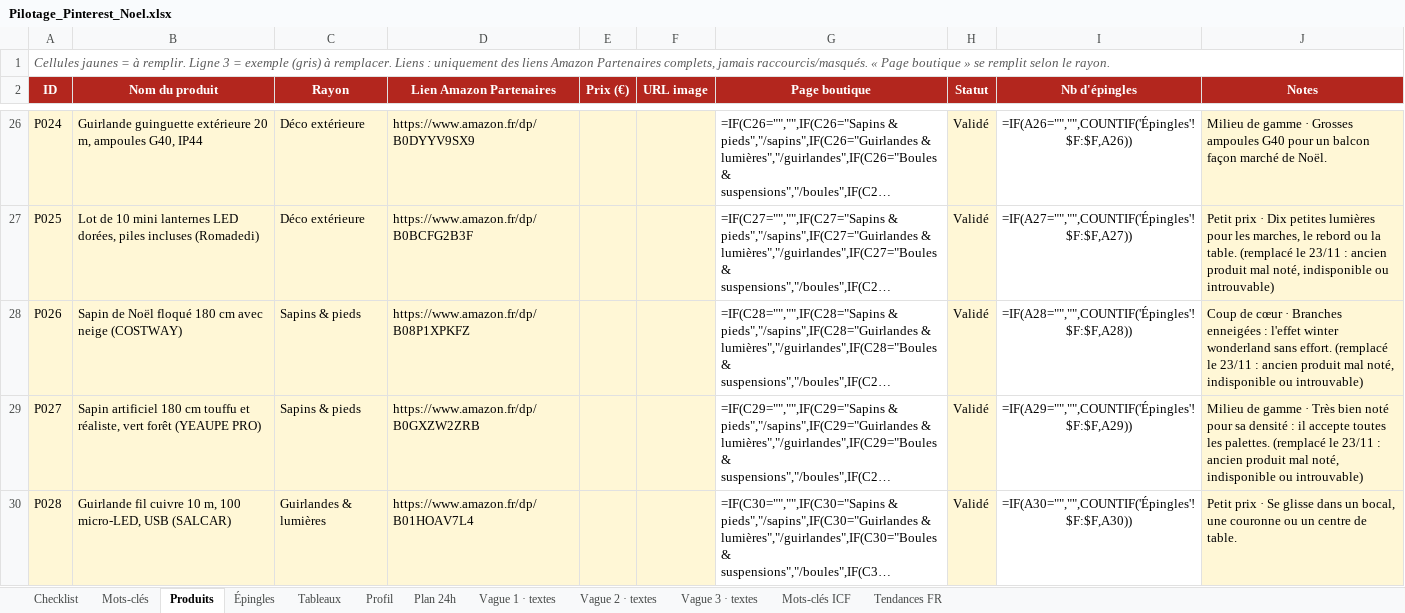
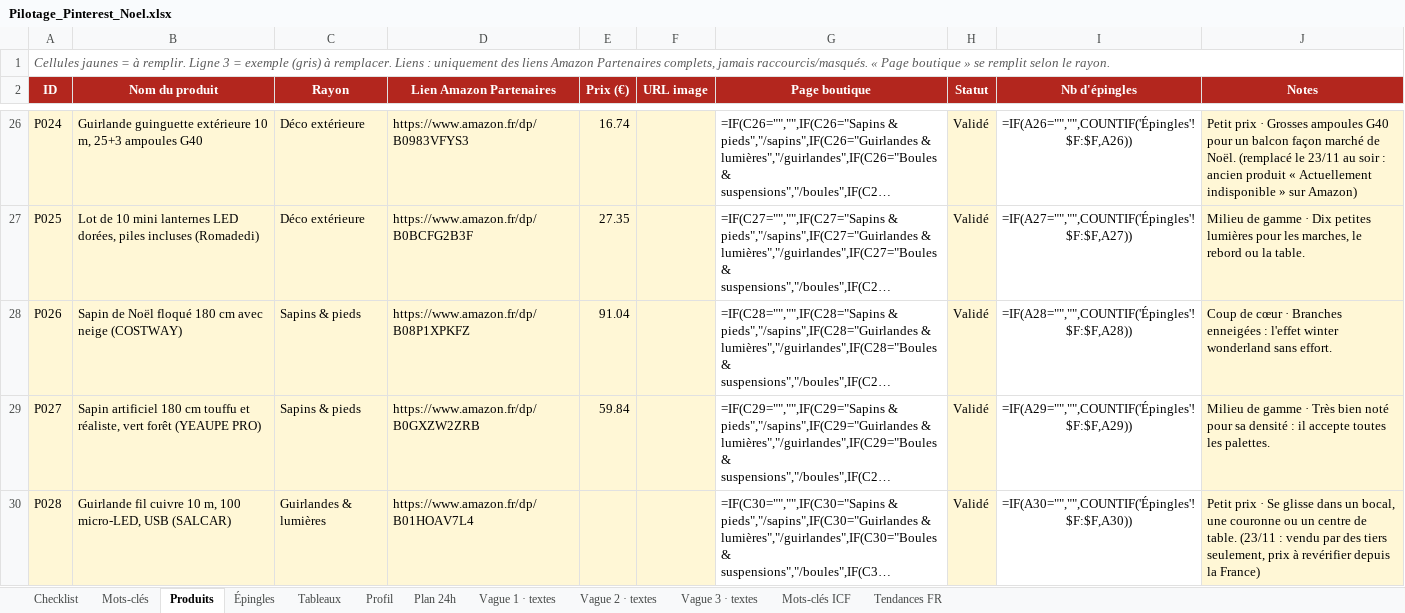
Before and after one commit to Alecdev-10/MerryChristmas, an Excel workbook: pilotage/Pilotage_Pinterest_Noel.xlsx, sheet Produits, drawn as a sheet; only a part is shown, gaps mark what is left out; long unchanged cells end in …; values as stored, in another font and other column widths than the file's, no borders; formulas without a stored value are shown as written; the diff covers the shown part only; the diff names each change by its address in the sheet, - before the commit and + after, or states it on an @@ line.

```diff
--- a/pilotage/Pilotage_Pinterest_Noel.xlsx (sheet Produits)
+++ b/pilotage/Pilotage_Pinterest_Noel.xlsx (sheet Produits)
-B26 (Nom du produit): …guinguette extérieure 20 m, ampoules G40, IP44
+B26 (Nom du produit): …guinguette extérieure 10 m, 25+3 ampoules G40
-D26 (Lien Amazon Partenaires): https://www.amazon.fr/dp/B0DYYV9SX9
+D26 (Lien Amazon Partenaires): https://www.amazon.fr/dp/B0983VFYS3
-E26 (Prix (€)): (empty)
+E26 (Prix (€)): 16.74
-J26 (Notes): Milieu de gamme · Grosses ampoules G40 pour un balcon façon marché de Noël.
+J26 (Notes): Petit prix · Grosses ampoules G40 pour un balcon façon marché de Noël. (remplacé le 23/11 au soir : ancien produit « Actuellement indisponible » sur Amazon)
-E27 (Prix (€)): (empty)
+E27 (Prix (€)): 27.35
-J27 (Notes): Petit prix · Dix petites lumières pour les marches, le rebord ou la table. (remplacé le 23/11 : ancien produit mal noté, indisponible ou introuvable)
+J27 (Notes): Milieu de gamme · Dix petites lumières pour les marches, le rebord ou la table.
-E28 (Prix (€)): (empty)
+E28 (Prix (€)): 91.04
-J28 (Notes): …sans effort. (remplacé le 23/11 : ancien produit mal noté, indisponible ou introuvable)
+J28 (Notes): …sans effort.
-E29 (Prix (€)): (empty)
+E29 (Prix (€)): 59.84
-J29 (Notes): …les palettes. (remplacé le 23/11 : ancien produit mal noté, indisponible ou introuvable)
+J29 (Notes): …les palettes.
-J30 (Notes): …de table.
+J30 (Notes): …de table. (23/11 : vendu par des tiers seulement, prix à revérifier depuis la France)
```
Also changed, not shown: 3 added rows, 3 removed rows and 92 edited cells elsewhere in this sheet, sheet Checklist, 2 other files.
